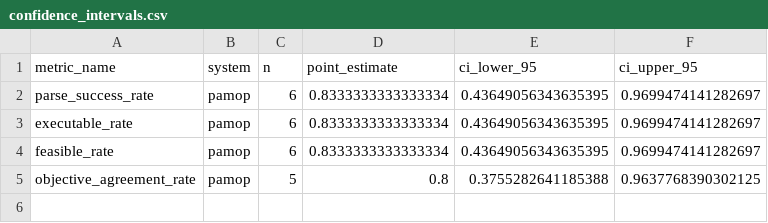
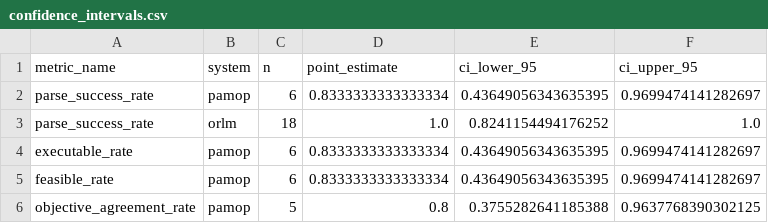
Before and after one commit to SoroushVahidi/combinatorial-opt-agent, a CSV file: results/external_baseline_comparison/confidence_intervals.csv, drawn as a sheet.

```diff
--- a/results/external_baseline_comparison/confidence_intervals.csv
+++ b/results/external_baseline_comparison/confidence_intervals.csv
@@ -2,2 +2,3 @@ metric_name,system,n,point_estimate,ci_lower_95,ci_upper_95
 parse_success_rate,pamop,6,0.8333333333333334,0.43649056343635395,0.9699474141282697
+parse_success_rate,orlm,18,1.0,0.8241154494176252,1.0
 executable_rate,pamop,6,0.8333333333333334,0.43649056343635395,0.9699474141282697
```
Also changed, not shown: results/external_baseline_comparison/availability.csv, results/external_baseline_comparison/native_metrics.csv, 10 other files.
